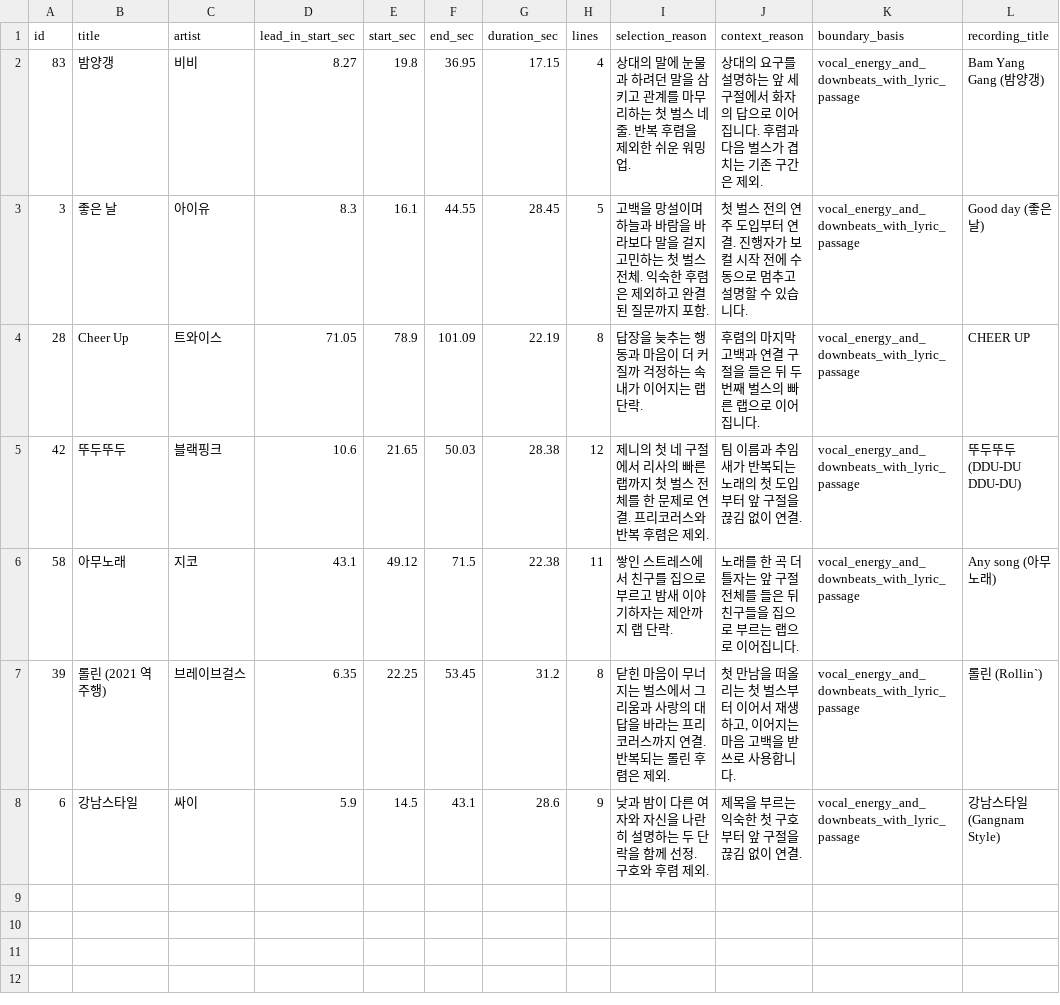
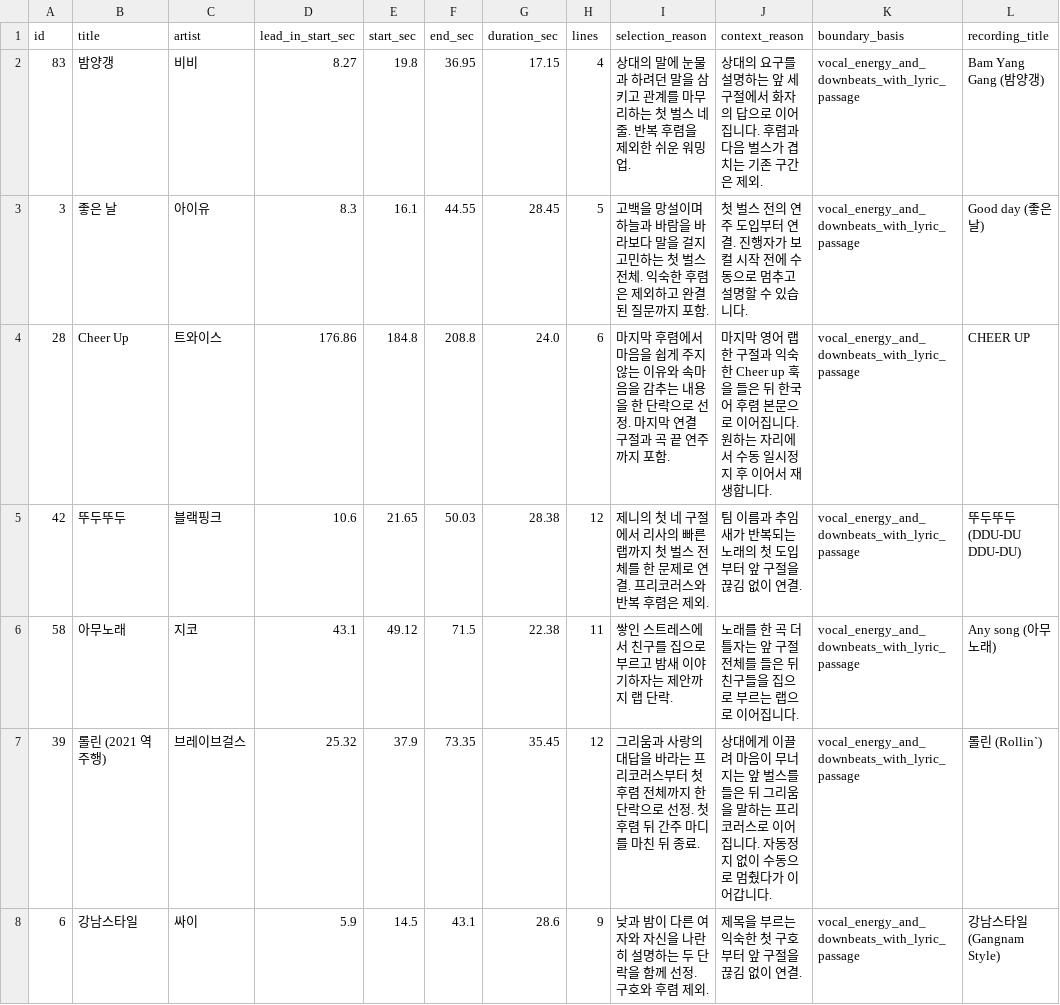
Before and after one commit to dongantax-bomi/nolto-workshop-player, a CSV file: 구간선정_검토표.csv, drawn as a sheet; only a part is shown; the diff names each change by its address in the sheet, - before the commit and + after, or states it on an @@ line.

Commit message:
Replace Cheer Up and Rollin passages with natural musical endings

```diff
--- a/구간선정_검토표.csv
+++ b/구간선정_검토표.csv
-D4 (lead_in_start_sec): 71.05
+D4 (lead_in_start_sec): 176.86
-E4 (start_sec): 78.9
+E4 (start_sec): 184.8
-F4 (end_sec): 101.09
+F4 (end_sec): 208.8
-G4 (duration_sec): 22.19
+G4 (duration_sec): 24.0
-H4 (lines): 8
+H4 (lines): 6
-I4 (selection_reason): 답장을 늦추는 행동과 마음이 더 커질까 걱정하는 속내가 이어지는 랩 단락.
+I4 (selection_reason): 마지막 후렴에서 마음을 쉽게 주지 않는 이유와 속마음을 감추는 내용을 한 단락으로 선정. 마지막 연결 구절과 곡 끝 연주까지 포함.
-J4 (context_reason): 후렴의 마지막 고백과 연결 구절을 들은 뒤 두 번째 벌스의 빠른 랩으로 이어집니다.
+J4 (context_reason): 마지막 영어 랩 한 구절과 익숙한 Cheer up 훅을 들은 뒤 한국어 후렴 본문으로 이어집니다. 원하는 자리에서 수동 일시정지 후 이어서 재생합니다.
-D7 (lead_in_start_sec): 6.35
+D7 (lead_in_start_sec): 25.32
-E7 (start_sec): 22.25
+E7 (start_sec): 37.9
-F7 (end_sec): 53.45
+F7 (end_sec): 73.35
-G7 (duration_sec): 31.2
+G7 (duration_sec): 35.45
-H7 (lines): 8
+H7 (lines): 12
-I7 (selection_reason): 닫힌 마음이 무너지는 벌스에서 그리움과 사랑의 대답을 바라는 프리코러스까지 연결. 반복되는 롤린 후렴은 제외.
+I7 (selection_reason): 그리움과 사랑의 대답을 바라는 프리코러스부터 첫 후렴 전체까지 한 단락으로 선정. 첫 후렴 뒤 간주 마디를 마친 뒤 종료.
-J7 (context_reason): 첫 만남을 떠올리는 첫 벌스부터 이어서 재생하고, 이어지는 마음 고백을 받쓰로 사용합니다.
+J7 (context_reason): 상대에게 이끌려 마음이 무너지는 앞 벌스를 들은 뒤 그리움을 말하는 프리코러스로 이어집니다. 자동정지 없이 수동으로 멈췄다가 이어갑니다.
```
Also changed, not shown: needs_review.csv, songs.csv, 8 other files.
